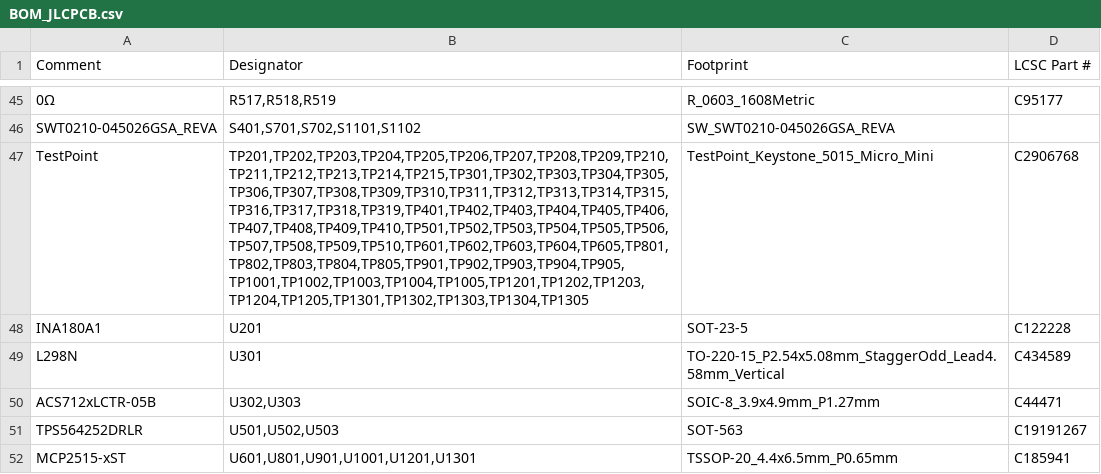
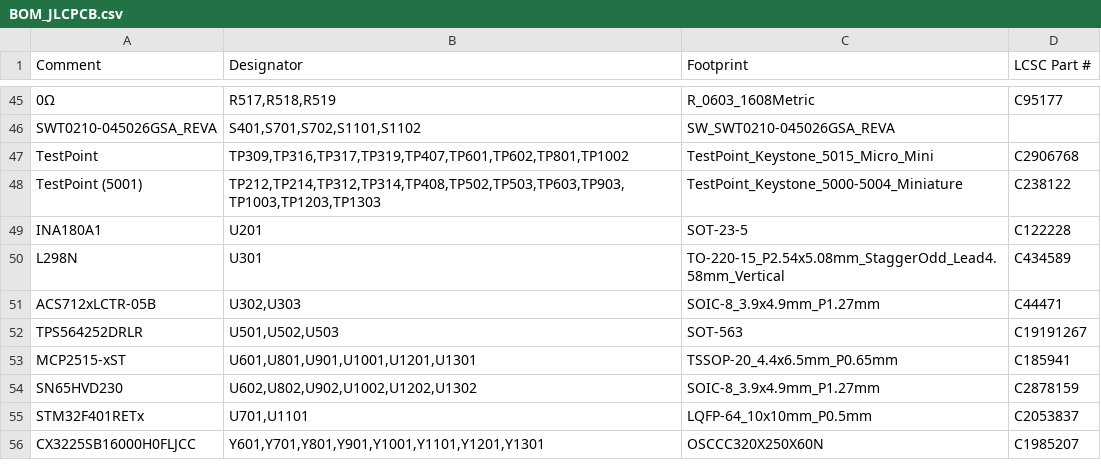
Before and after one commit to johnb302/cmu-embedded, a CSV file: pcb/bom/BOM_JLCPCB.csv, drawn as a sheet; only a part is shown, gaps mark what is left out; the shorter side is filled out with more unchanged rows; the diff names each change by its address in the sheet, - before the commit and + after, or states it on an @@ line.

```diff
--- a/pcb/bom/BOM_JLCPCB.csv
+++ b/pcb/bom/BOM_JLCPCB.csv
-B47 (Designator): TP201,TP202,TP203,TP204,TP205,TP206,TP207,TP208,TP209,TP210,TP211,TP212,TP213,TP214,TP215,TP301,TP302,TP303,TP304,TP305,TP306,TP307,TP308,TP309,TP310,TP311,TP312,TP313,TP314,TP315,TP316,TP317,TP318,TP319,TP401,TP402,TP403,TP404,TP405,TP406,TP407,TP408,TP409,TP410,TP501,TP502,TP503,TP504,TP505,TP506,TP507,TP508,TP509,TP510,TP601,TP602,TP603,TP604,TP605,TP801,TP802,TP803,TP804,TP805,TP901,TP902,TP903,TP904,TP905,TP1001,TP1002,TP1003,TP1004,TP1005,TP1201,TP1202,TP1203,TP1204,TP1205,TP1301,TP1302,TP1303,TP1304,TP1305
+B47 (Designator): TP309,TP316,TP317,TP319,TP407,TP601,TP602,TP801,TP1002
+row 48: TestPoint (5001) | TP212,TP214,TP312,TP314,TP408,TP502,TP503,TP603,TP903,TP1003,TP1203,TP1303 | TestPoint_Keystone_5000-5004_Miniature | C238122
```
Also changed, not shown: pcb/bom/BOM_full.csv, pcb/bom/Shelf_parts.csv, 28 other files.
